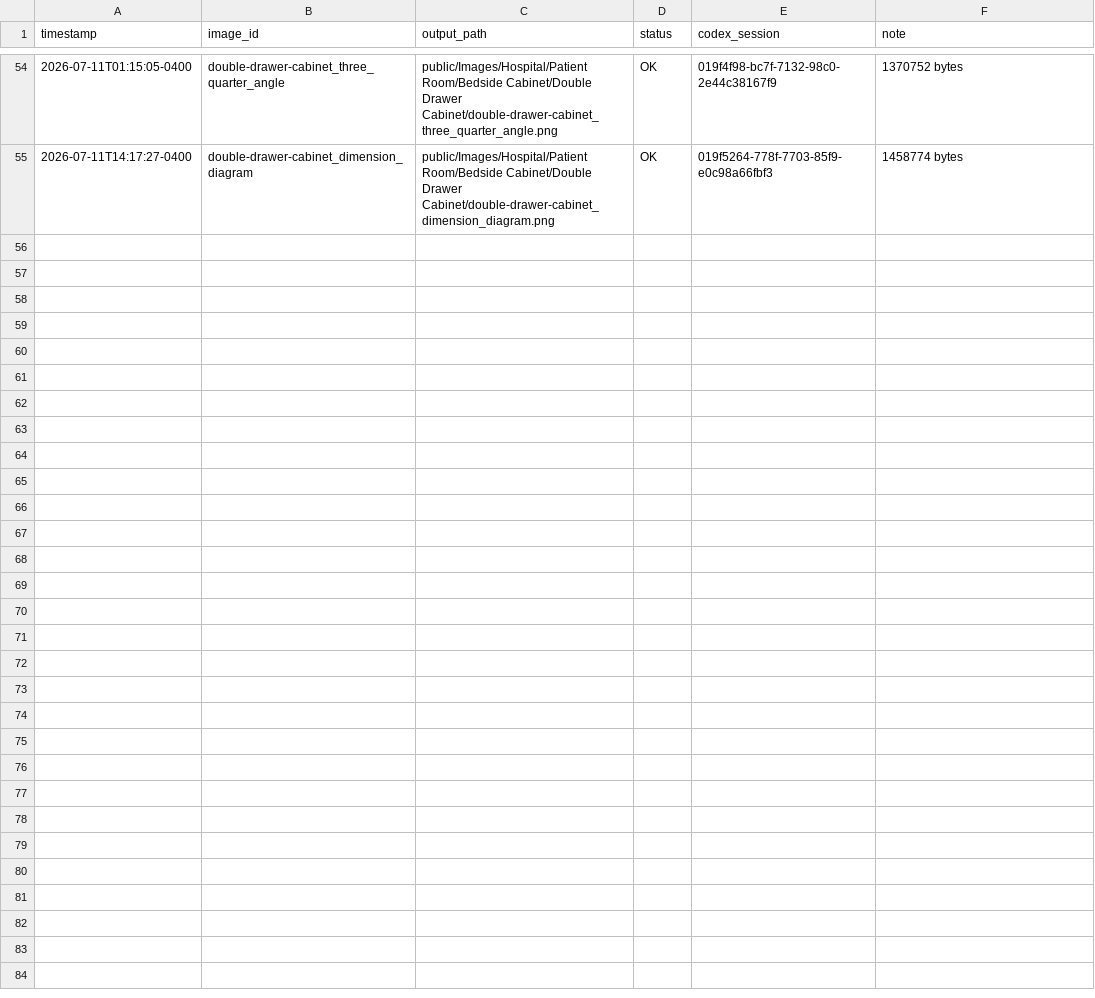
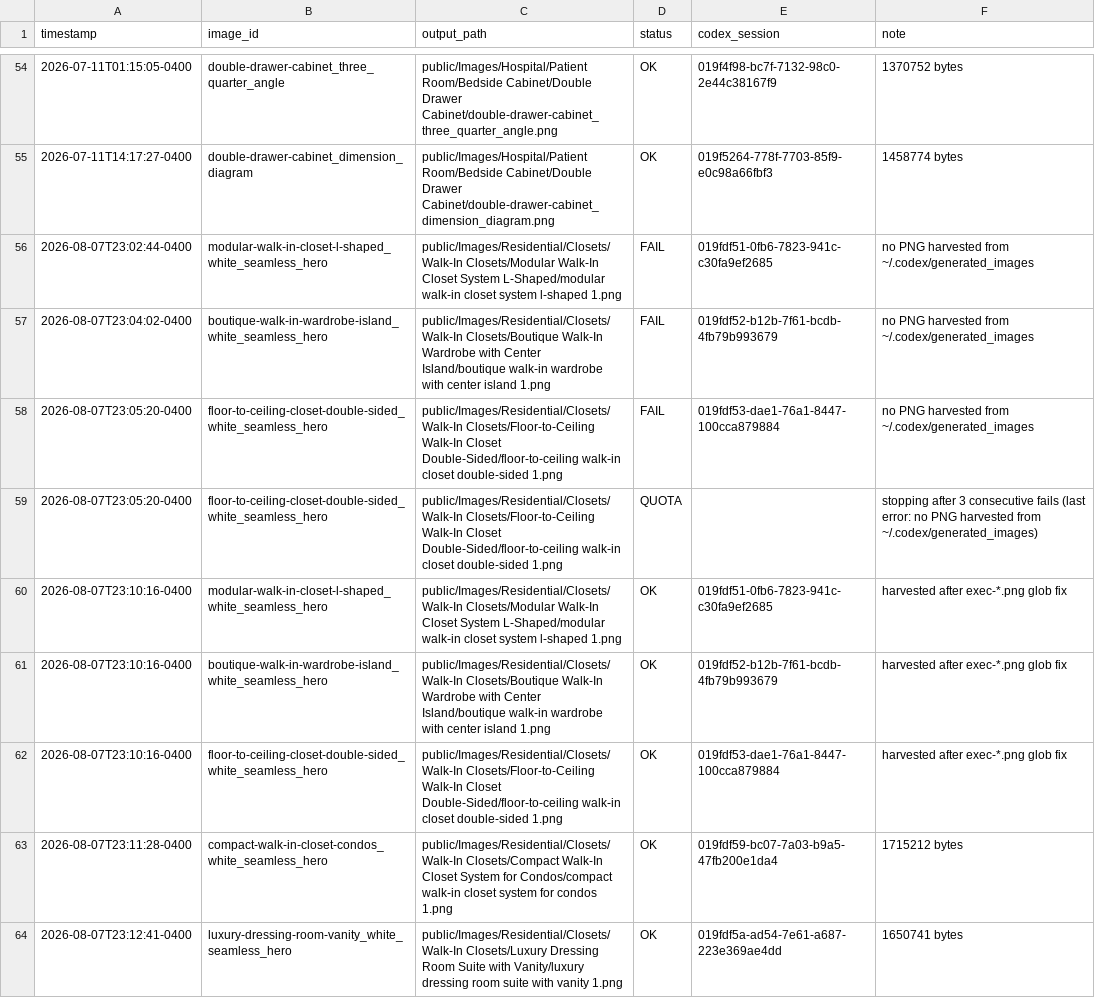
Before and after one commit to Chinmay-1907/dmdfurnishingwebsite, a CSV file: generation_log.csv, drawn as a sheet; only a part is shown, gaps mark what is left out; the diff names each change by its address in the sheet, - before the commit and + after, or states it on an @@ line.

```diff
--- a/generation_log.csv
+++ b/generation_log.csv
+row 56: 2026-08-07T23:02:44-0400 | modular-walk-in-closet-l-shaped_white_seamless_hero | public/Images/Residential/Closets/Walk-In Closets/Modular Walk-In Closet System L-Shaped/modular walk-in closet system l-shaped 1.png | FAIL | 019fdf51-0fb6-7823-941c-c30fa9ef2685 | no PNG harvested from ~/.codex/generated_images
+row 57: 2026-08-07T23:04:02-0400 | boutique-walk-in-wardrobe-island_white_seamless_hero | public/Images/Residential/Closets/Walk-In Closets/Boutique Walk-In Wardrobe with Center Island/boutique walk-in wardrobe with center island 1.png | FAIL | 019fdf52-b12b-7f61-bcdb-4fb79b993679 | no PNG harvested from ~/.codex/generated_images
+row 58: 2026-08-07T23:05:20-0400 | floor-to-ceiling-closet-double-sided_white_seamless_hero | public/Images/Residential/Closets/Walk-In Closets/Floor-to-Ceiling Walk-In Closet Double-Sided/floor-to-ceiling walk-in closet double-sided 1.png | FAIL | 019fdf53-dae1-76a1-8447-100cca879884 | no PNG harvested from ~/.codex/generated_images
+row 59: 2026-08-07T23:05:20-0400 | floor-to-ceiling-closet-double-sided_white_seamless_hero | public/Images/Residential/Closets/Walk-In Closets/Floor-to-Ceiling Walk-In Closet Double-Sided/floor-to-ceiling walk-in closet double-sided 1.png | QUOTA |  | stopping after 3 consecutive fails (last error: no PNG harvested from ~/.codex/generated_images)
+row 60: 2026-08-07T23:10:16-0400 | modular-walk-in-closet-l-shaped_white_seamless_hero | public/Images/Residential/Closets/Walk-In Closets/Modular Walk-In Closet System L-Shaped/modular walk-in closet system l-shaped 1.png | OK | 019fdf51-0fb6-7823-941c-c30fa9ef2685 | harvested after exec-*.png glob fix
+row 61: 2026-08-07T23:10:16-0400 | boutique-walk-in-wardrobe-island_white_seamless_hero | public/Images/Residential/Closets/Walk-In Closets/Boutique Walk-In Wardrobe with Center Island/boutique walk-in wardrobe with center island 1.png | OK | 019fdf52-b12b-7f61-bcdb-4fb79b993679 | harvested after exec-*.png glob fix
+row 62: 2026-08-07T23:10:16-0400 | floor-to-ceiling-closet-double-sided_white_seamless_hero | public/Images/Residential/Closets/Walk-In Closets/Floor-to-Ceiling Walk-In Closet Double-Sided/floor-to-ceiling walk-in closet double-sided 1.png | OK | 019fdf53-dae1-76a1-8447-100cca879884 | harvested after exec-*.png glob fix
+row 63: 2026-08-07T23:11:28-0400 | compact-walk-in-closet-condos_white_seamless_hero | public/Images/Residential/Closets/Walk-In Closets/Compact Walk-In Closet System for Condos/compact walk-in closet system for condos 1.png | OK | 019fdf59-bc07-7a03-b9a5-47fb200e1da4 | 1715212 bytes
+row 64: 2026-08-07T23:12:41-0400 | luxury-dressing-room-vanity_white_seamless_hero | public/Images/Residential/Closets/Walk-In Closets/Luxury Dressing Room Suite with Vanity/luxury dressing room suite with vanity 1.png | OK | 019fdf5a-ad54-7e61-a687-223e369ae4dd | 1650741 bytes
```
Also changed, not shown: 6 other files.
